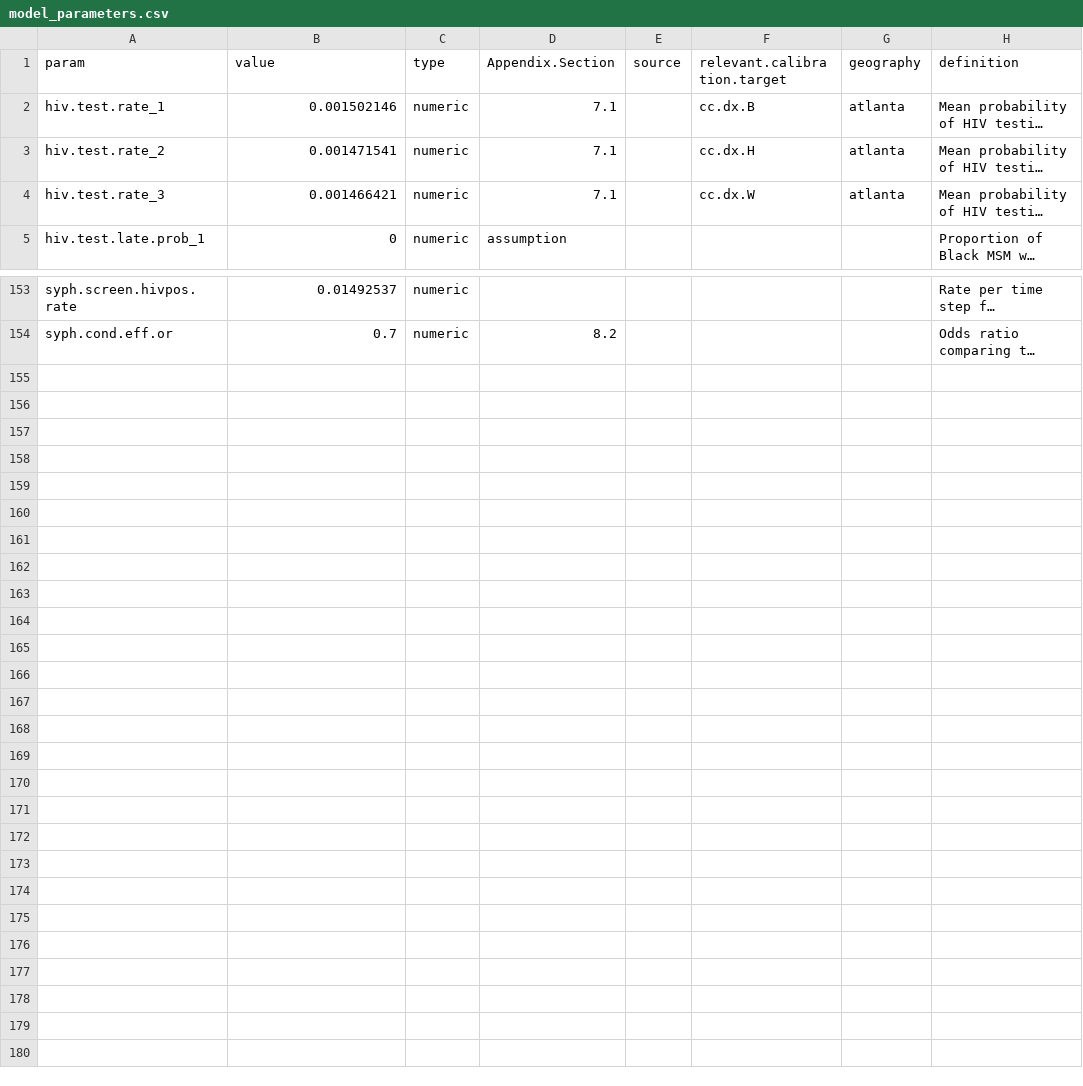
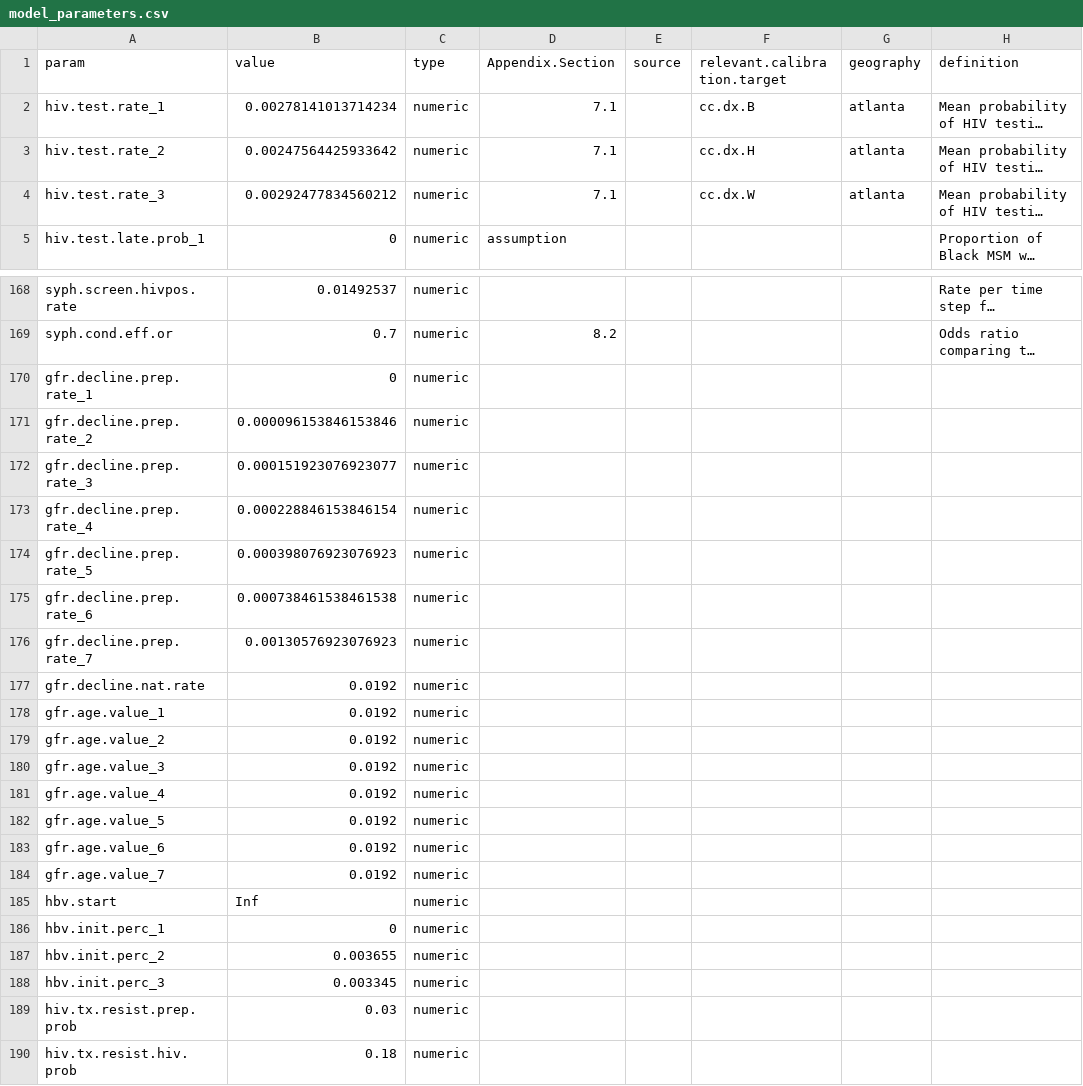
Before and after one commit to AdrienLeGuillou/EpiModelHIV-Template, a CSV file: data/input/model_parameters.csv, drawn as a sheet; only a part is shown, gaps mark what is left out; long unchanged cells end in …; the diff covers the shown part only; the diff names each change by its address in the sheet, - before the commit and + after, or states it on an @@ line.

```diff
--- a/data/input/model_parameters.csv
+++ b/data/input/model_parameters.csv
-B2 (value): 0.001502146
+B2 (value): 0.00278141013714234
-B3 (value): 0.001471541
+B3 (value): 0.00247564425933642
-B4 (value): 0.001466421
+B4 (value): 0.00292477834560212
+row 170: gfr.decline.prep.rate_1 | 0 | numeric
+row 171: gfr.decline.prep.rate_2 | 0.000096153846153846 | numeric
+row 172: gfr.decline.prep.rate_3 | 0.000151923076923077 | numeric
+row 173: gfr.decline.prep.rate_4 | 0.000228846153846154 | numeric
+row 174: gfr.decline.prep.rate_5 | 0.000398076923076923 | numeric
+row 175: gfr.decline.prep.rate_6 | 0.000738461538461538 | numeric
+row 176: gfr.decline.prep.rate_7 | 0.00130576923076923 | numeric
+row 177: gfr.decline.nat.rate | 0.0192 | numeric
+row 178: gfr.age.value_1 | 0.0192 | numeric
+row 179: gfr.age.value_2 | 0.0192 | numeric
+row 180: gfr.age.value_3 | 0.0192 | numeric
+row 181: gfr.age.value_4 | 0.0192 | numeric
+row 182: gfr.age.value_5 | 0.0192 | numeric
+row 183: gfr.age.value_6 | 0.0192 | numeric
+row 184: gfr.age.value_7 | 0.0192 | numeric
+row 185: hbv.start | Inf | numeric
+row 186: hbv.init.perc_1 | 0 | numeric
+row 187: hbv.init.perc_2 | 0.003655 | numeric
+row 188: hbv.init.perc_3 | 0.003345 | numeric
+row 189: hiv.tx.resist.prep.prob | 0.03 | numeric
+row 190: hiv.tx.resist.hiv.prob | 0.18 | numeric
```
Also changed, not shown: 15 added rows and 12 edited cells elsewhere in this file, 4 other files.
